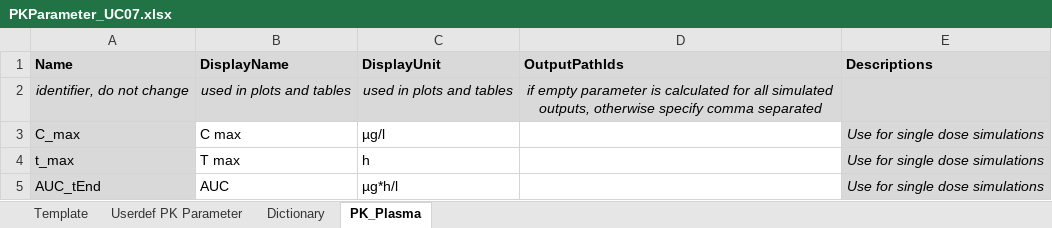
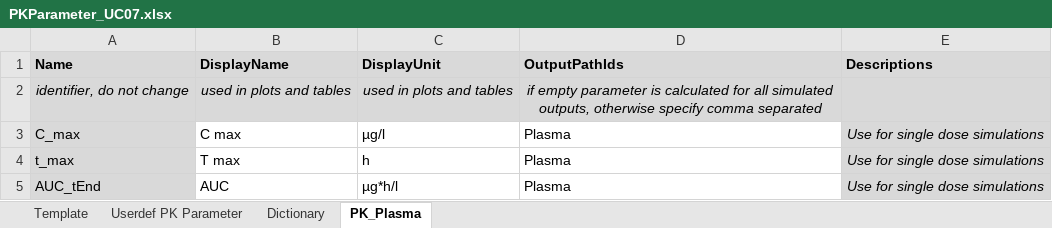
Before and after one commit to Open-Systems-Pharmacology/ReportingFramework-Test-Reports, an Excel workbook: ReportInputs/PKParameter_UC07.xlsx, sheet PK_Plasma, drawn as a sheet; values as stored, in another font and other column widths than the file's, no borders; the diff names each change by its address in the sheet, - before the commit and + after, or states it on an @@ line.

Commit message:
Update reporting of UC7 usecases and update InputData

```diff
--- a/ReportInputs/PKParameter_UC07.xlsx (sheet PK_Plasma)
+++ b/ReportInputs/PKParameter_UC07.xlsx (sheet PK_Plasma)
-D3:D5 (OutputPathIds): (empty)
+D3:D5 (OutputPathIds): Plasma
```
Also changed, not shown: 46 other files.
